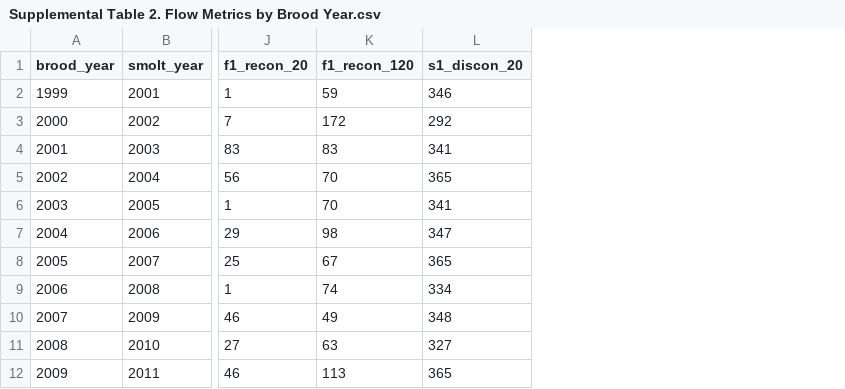
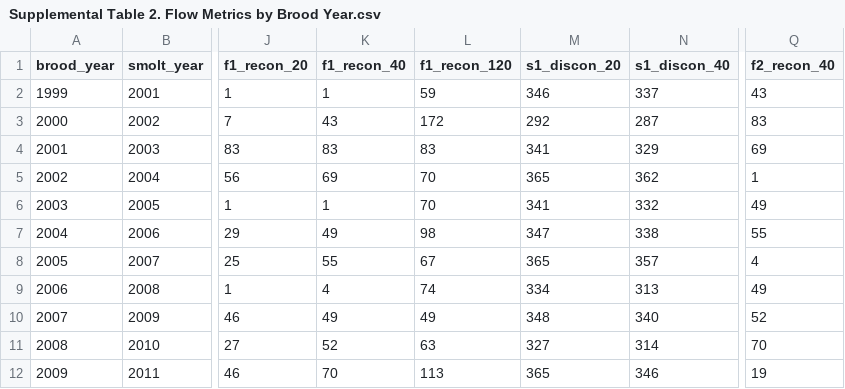
Before and after one commit to cmkouba/Fish_hydrometrics_MS, a CSV file: Graphics and Supplements/Supplemental Table 2. Flow Metrics by Brood Year.csv, drawn as a sheet; only a part is shown, gaps mark what is left out; the diff names each change by its address in the sheet, - before the commit and + after, or states it on an @@ line.

Commit message:
start chinook plotting

```diff
--- a/Graphics and Supplements/Supplemental Table 2. Flow Metrics by Brood Year.csv
+++ b/Graphics and Supplements/Supplemental Table 2. Flow Metrics by Brood Year.csv
+column K (f1_recon_40), rows 2-12: 1 | 43 | 83 | 69 | 1 | 49 | 55 | 4 | 49 | 52 | 70
+column N (s1_discon_40), rows 2-12: 337 | 287 | 329 | 362 | 332 | 338 | 357 | 313 | 340 | 314 | 346
+column Q (f2_recon_40), rows 2-12: 43 | 83 | 69 | 1 | 49 | 55 | 4 | 49 | 52 | 70 | 19
```
Also changed, not shown: 2 other files.
